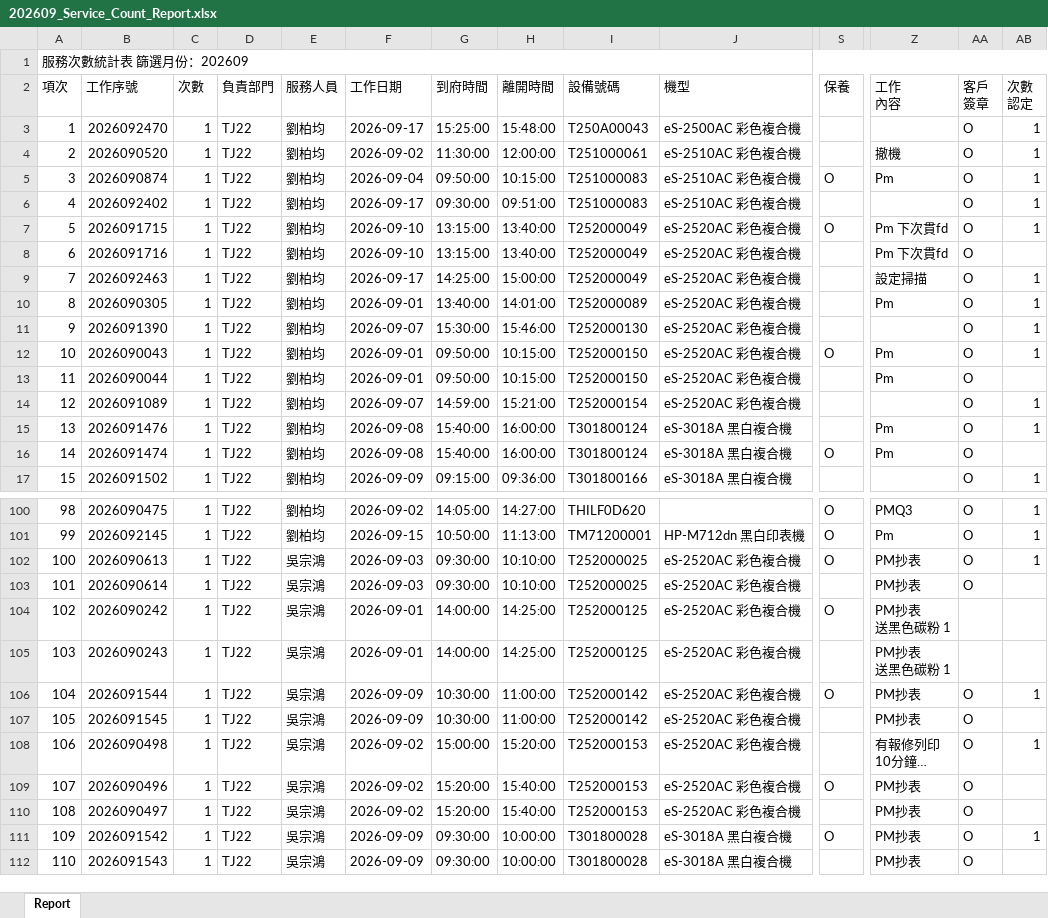
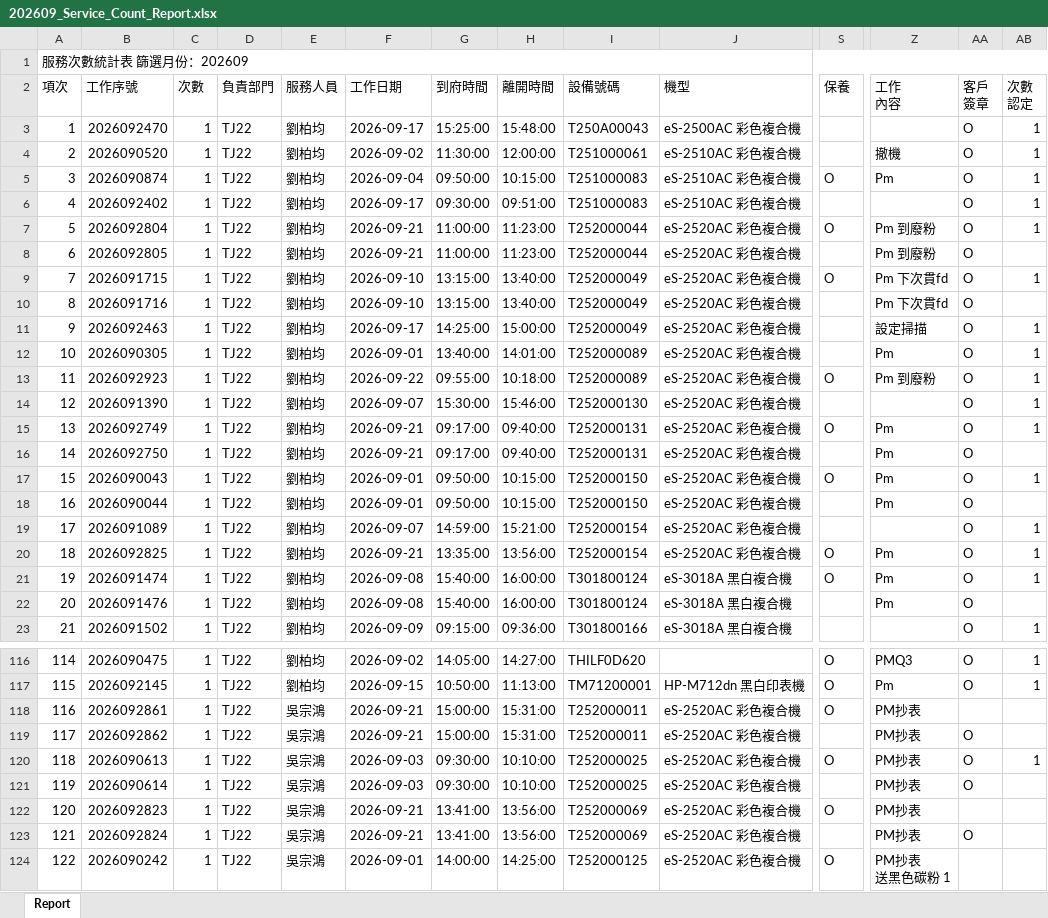
Before and after one commit to Yang-0419-di/FW_2, an Excel workbook: IM/202609_Service_Count_Report.xlsx, sheet Report, drawn as a sheet; only a part is shown, gaps mark what is left out; the shorter side is filled out with more unchanged rows; long unchanged cells end in …; values as stored, in another font and other column widths than the file's, no cell formats; removed rows and columns are numbered as before the commit, all else as after; rows hold the shown columns only; the diff covers the shown part only; the diff names each change by its address in the sheet, - before the commit and + after, or states it on an @@ line.

```diff
--- a/IM/202609_Service_Count_Report.xlsx (sheet Report)
+++ b/IM/202609_Service_Count_Report.xlsx (sheet Report)
+row 7: 5 | 2026092804 | 1 | TJ22 | 劉柏均 | 2026-09-21 | 11:00:00 | 11:23:00 | T252000044 | eS-2520AC 彩色複合機 | O | Pm 到廢粉 | O | 1
+row 8: 6 | 2026092805 | 1 | TJ22 | 劉柏均 | 2026-09-21 | 11:00:00 | 11:23:00 | T252000044 | eS-2520AC 彩色複合機 |  | Pm 到廢粉 | O
@@ column A (項次) renumbered between rows 9 and 327 @@
+row 13: 11 | 2026092923 | 1 | TJ22 | 劉柏均 | 2026-09-22 | 09:55:00 | 10:18:00 | T252000089 | eS-2520AC 彩色複合機 | O | Pm 到廢粉 | O | 1
+row 15: 13 | 2026092749 | 1 | TJ22 | 劉柏均 | 2026-09-21 | 09:17:00 | 09:40:00 | T252000131 | eS-2520AC 彩色複合機 | O | Pm | O | 1
+row 16: 14 | 2026092750 | 1 | TJ22 | 劉柏均 | 2026-09-21 | 09:17:00 | 09:40:00 | T252000131 | eS-2520AC 彩色複合機 |  | Pm | O
-row 15: 13 | 2026091476 | 1 | TJ22 | 劉柏均 | 2026-09-08 | 15:40:00 | 16:00:00 | T301800124 | eS-3018A 黑白複合機 |  | Pm | O | 1
+row 20: 18 | 2026092825 | 1 | TJ22 | 劉柏均 | 2026-09-21 | 13:35:00 | 13:56:00 | T252000154 | eS-2520AC 彩色複合機 | O | Pm | O | 1
-AB21 (次數 認定): (empty)
+AB21 (次數 認定): 1
+row 22: 20 | 2026091476 | 1 | TJ22 | 劉柏均 | 2026-09-08 | 15:40:00 | 16:00:00 | T301800124 | eS-3018A 黑白複合機 |  | Pm | O
+row 118: 116 | 2026092861 | 1 | TJ22 | 吳宗鴻 | 2026-09-21 | 15:00:00 | 15:31:00 | T252000011 | eS-2520AC 彩色複合機 | O | PM抄表
+row 119: 117 | 2026092862 | 1 | TJ22 | 吳宗鴻 | 2026-09-21 | 15:00:00 | 15:31:00 | T252000011 | eS-2520AC 彩色複合機 |  | PM抄表 | O
+row 122: 120 | 2026092823 | 1 | TJ22 | 吳宗鴻 | 2026-09-21 | 13:41:00 | 13:56:00 | T252000069 | eS-2520AC 彩色複合機 | O | PM抄表
+row 123: 121 | 2026092824 | 1 | TJ22 | 吳宗鴻 | 2026-09-21 | 13:41:00 | 13:56:00 | T252000069 | eS-2520AC 彩色複合機 |  | PM抄表 | O
```
Also changed, not shown: 33 added rows, 1 moved row and 1 edited cell elsewhere in this sheet, cell formats, IM/202609_HL_Maintain_Report.xlsx, MFP/MFP.xlsx, 5 other files.
